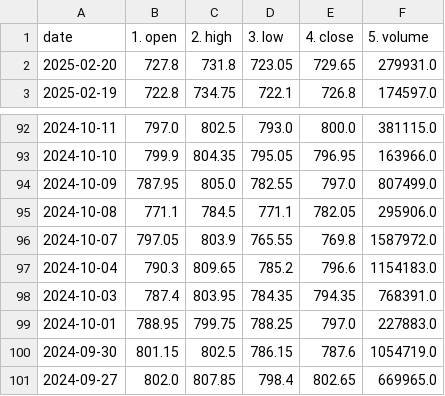
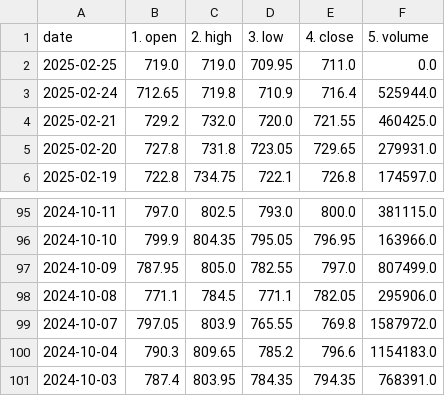
Before and after one commit to neelima225/ad_python, a CSV file: 9.API_PROJECT/sbi.csv, drawn as a sheet; only a part is shown, gaps mark what is left out.

```diff
--- a/9.API_PROJECT/sbi.csv
+++ b/9.API_PROJECT/sbi.csv
@@ -1,2 +1,5 @@
 date,1. open,2. high,3. low,4. close,5. volume
+2025-02-25,719.0,719.0,709.95,711.0,0.0
+2025-02-24,712.65,719.8,710.9,716.4,525944.0
+2025-02-21,729.2,732.0,720.0,721.55,460425.0
 2025-02-20,727.8,731.8,723.05,729.65,279931.0
@@ -98,4 +101 @@ date,1. open,2. high,3. low,4. close,5. volume
 2024-10-03,787.4,803.95,784.35,794.35,768391.0
-2024-10-01,788.95,799.75,788.25,797.0,227883.0
-2024-09-30,801.15,802.5,786.15,787.6,1054719.0
-2024-09-27,802.0,807.85,798.4,802.65,669965.0
```
Also changed, not shown: 3 other files.
